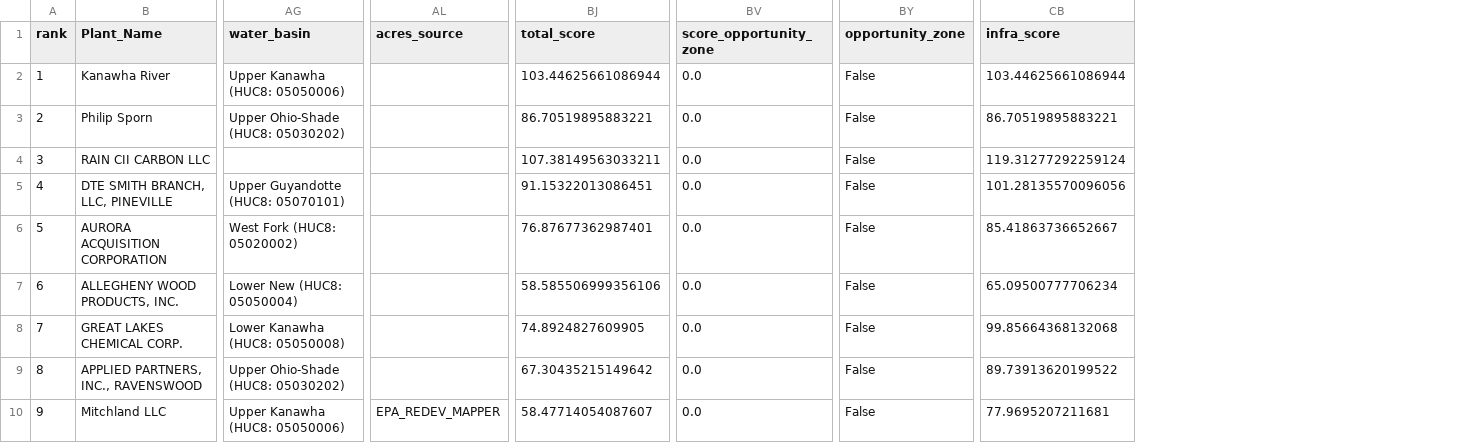
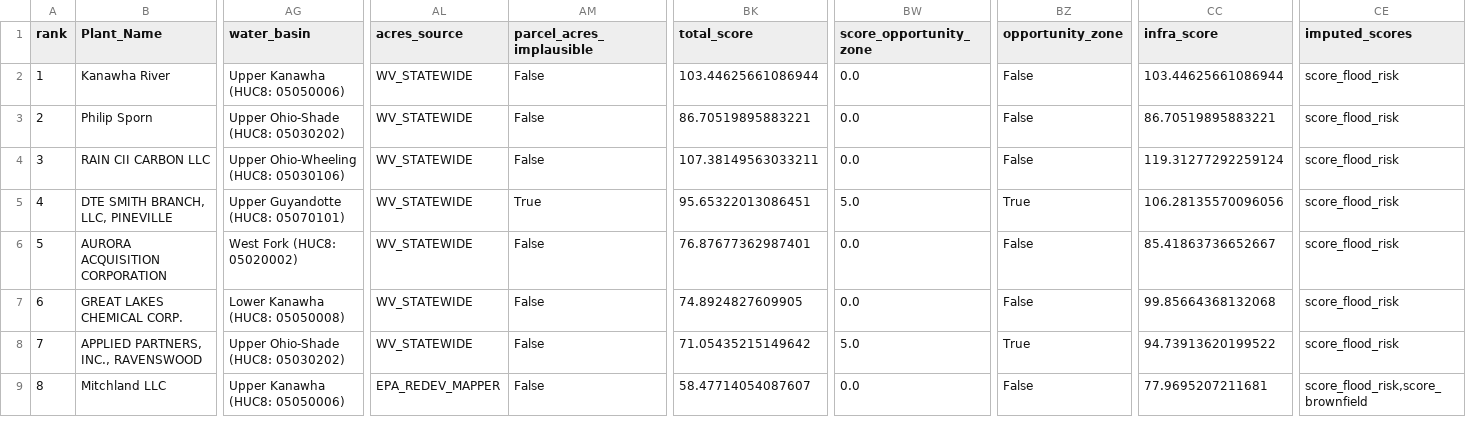
Before and after one commit to peyton1754/WestVirginiaDCScreener, a CSV file: outputs/csv/top_candidates_wv.csv, drawn as a sheet; only a part is shown, gaps mark what is left out; removed rows and columns are numbered as before the commit, all else as after; rows hold the shown columns only; the diff covers the shown part only; the diff names each change by its address in the sheet, - before the commit and + after, or states it on an @@ line.

```diff
--- a/outputs/csv/top_candidates_wv.csv
+++ b/outputs/csv/top_candidates_wv.csv
+column AM (parcel_acres_implausible), rows 2-9: False | False | False | True | False | False | False | False
+column CE (imputed_scores), rows 2-9: score_flood_risk | score_flood_risk | score_flood_risk | score_flood_risk | score_flood_risk | score_flood_risk | score_flood_risk | score_flood_risk,score_brownfield
-AL2:AL6 (acres_source): (empty)
+AL2:AL6 (acres_source): WV_STATEWIDE
-AG4 (water_basin): (empty)
+AG4 (water_basin): Upper Ohio-Wheeling (HUC8: 05030106)
-BK5 (total_score): 91.15322013086451
+BK5 (total_score): 95.65322013086451
-BW5 (score_opportunity_zone): 0.0
+BW5 (score_opportunity_zone): 5.0
-BZ5 (opportunity_zone): False
+BZ5 (opportunity_zone): True
-CC5 (infra_score): 101.28135570096056
+CC5 (infra_score): 106.28135570096056
-row 7: 6 | ALLEGHENY WOOD PRODUCTS, INC. | Lower New (HUC8: 05050004) |  | 58.585506999356106 | 0.0 | False | 65.09500777706234
@@ column A (rank) renumbered from row 7 down @@
-AL7:AL8 (acres_source): (empty)
+AL7:AL8 (acres_source): WV_STATEWIDE
-BK8 (total_score): 67.30435215149642
+BK8 (total_score): 71.05435215149642
-BW8 (score_opportunity_zone): 0.0
+BW8 (score_opportunity_zone): 5.0
-BZ8 (opportunity_zone): False
+BZ8 (opportunity_zone): True
-CC8 (infra_score): 89.73913620199522
+CC8 (infra_score): 94.73913620199522
```
Also changed, not shown: 6 edited cells elsewhere in this file, outputs/csv/adjacent_land_25_50ac.csv, 1 other file.
